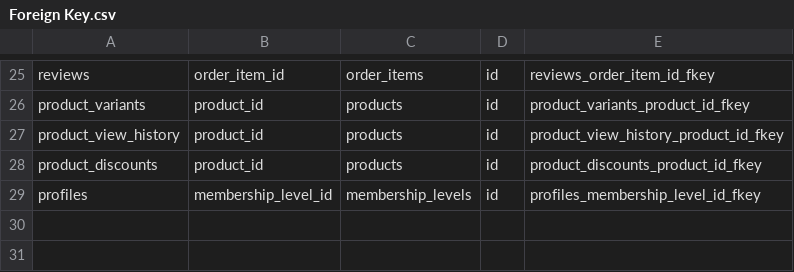
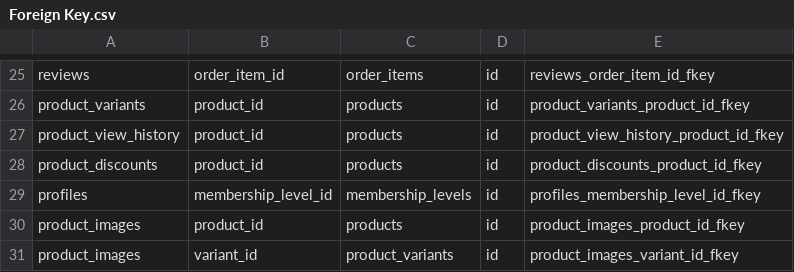
Before and after one commit to TrienChill/e-shop, a CSV file: supabase/migrations/query/Foreign Key.csv, drawn as a sheet; only a part is shown, gaps mark what is left out; the diff names each change by its address in the sheet, - before the commit and + after, or states it on an @@ line.

```diff
--- a/supabase/migrations/query/Foreign Key.csv
+++ b/supabase/migrations/query/Foreign Key.csv
+row 30: product_images | product_id | products | id | product_images_product_id_fkey
+row 31: product_images | variant_id | product_variants | id | product_images_variant_id_fkey
```
Also changed, not shown: supabase/migrations/query/Database.csv, supabase/migrations/query/Functions.csv, 12 other files.
